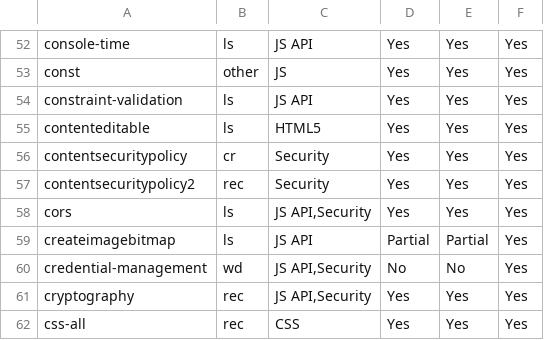
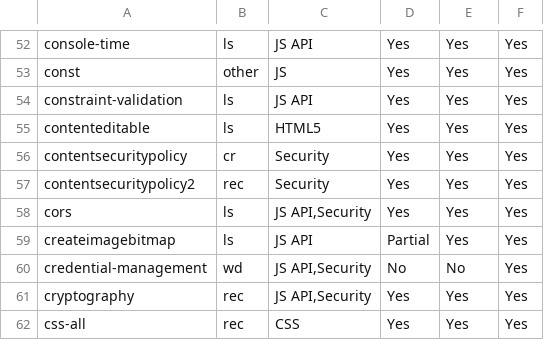
Before and after one commit to bgrins/compat-utils, a CSV file: output/caniuse-omit-unoff.csv, drawn as a sheet; only a part is shown, gaps mark what is left out.

```diff
--- a/output/caniuse-omit-unoff.csv
+++ b/output/caniuse-omit-unoff.csv
@@ -58,3 +58,3 @@ contentsecuritypolicy2,rec,Security,Yes,Yes,Yes
 cors,ls,"JS API,Security",Yes,Yes,Yes
-createimagebitmap,ls,JS API,Partial,Partial,Yes
+createimagebitmap,ls,JS API,Partial,Yes,Yes
 credential-management,wd,"JS API,Security",No,No,Yes
```
Also changed, not shown: output/all-comments.csv, output/caniuse.csv, 5 other files.
